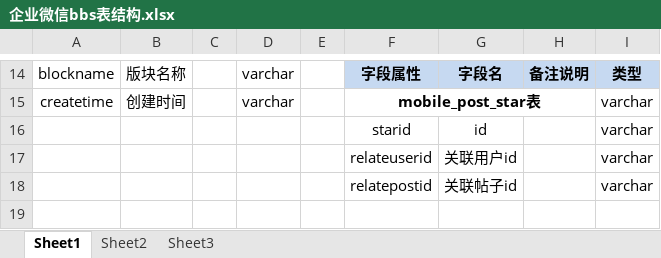
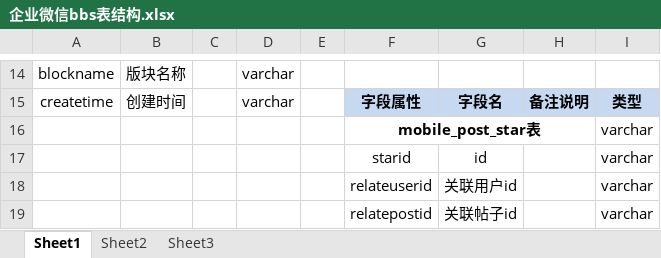
Before and after one commit to beastwinside/bbs, an Excel workbook: 企业微信bbs表结构.xlsx, sheet Sheet1, drawn as a sheet; only a part is shown, gaps mark what is left out; values as stored, in another font and other column widths than the file's, no borders; removed rows and columns are numbered as before the commit, all else as after; the diff covers the shown part only; the diff names each change by its address in the sheet, - before the commit and + after, or states it on an @@ line.

```diff
--- a/企业微信bbs表结构.xlsx (sheet Sheet1)
+++ b/企业微信bbs表结构.xlsx (sheet Sheet1)
-F14: 字段属性
+F14: (empty)
-F14:I14 fill: #C6D9F1
+F14:I14 fill: none
-G14: 字段名
+G14: (empty)
-H14: 备注说明
+H14: (empty)
-I14: 类型
+I14: (empty)
-F15: mobile_post_star表
+F15: 字段属性
-F15:I15 fill: none
+F15:I15 fill: #C6D9F1
-F15:H15 merged
-G15: (empty)
+G15: 字段名
-H15: (empty)
+H15: 备注说明
-I15: varchar
+I15: 类型
-I15 bold: off
+I15 bold: on
+row 16:  |  |  |  |  | mobile_post_star表 |  |  | varchar
```
Also changed, not shown: 1 added row, 1 removed row, 24 edited cells, cell formats and merged cells elsewhere in this sheet, 7 other files.
